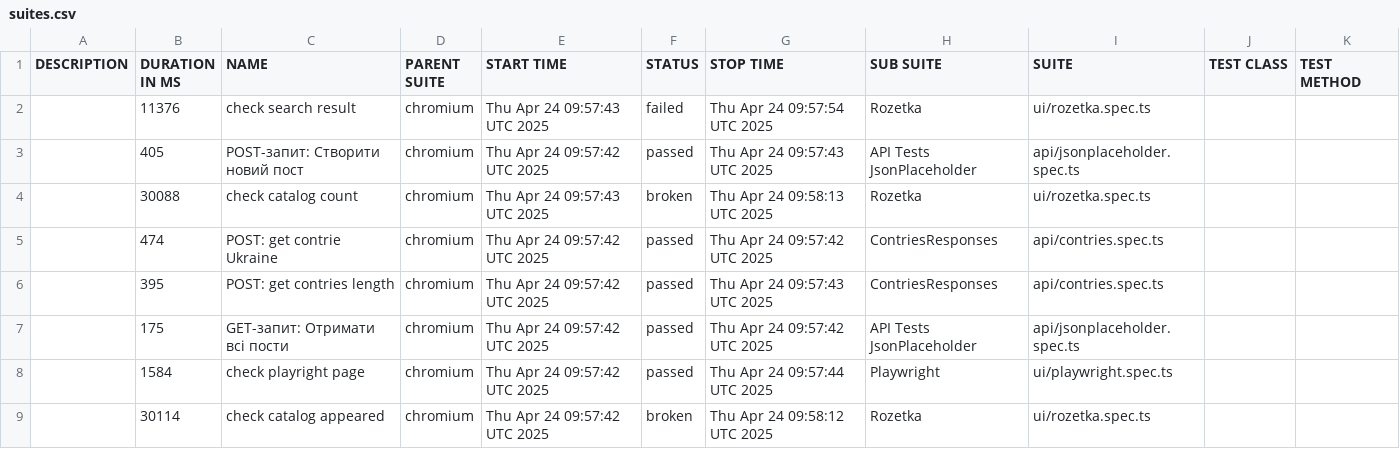
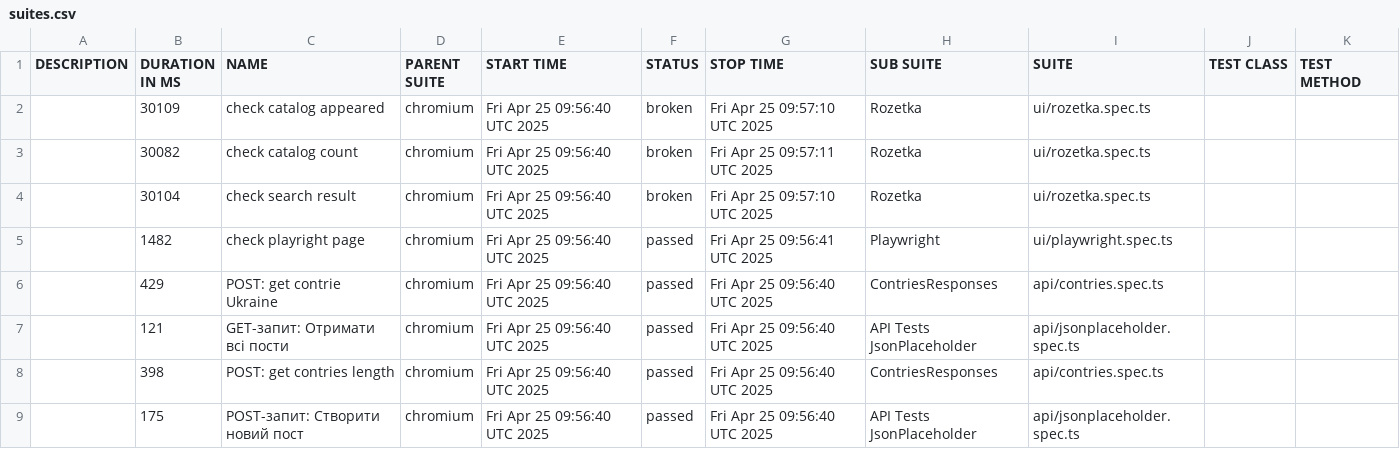
Before and after one commit to Vanecheek/new_IVAN_tests_playwrite, a CSV file: data/suites.csv, drawn as a sheet.

```diff
--- a/data/suites.csv
+++ b/data/suites.csv
@@ -1,9 +1,9 @@
 "DESCRIPTION","DURATION IN MS","NAME","PARENT SUITE","START TIME","STATUS","STOP TIME","SUB SUITE","SUITE","TEST CLASS","TEST METHOD"
-"","11376","check search result","chromium","Thu Apr 24 09:57:43 UTC 2025","failed","Thu Apr 24 09:57:54 UTC 2025","Rozetka","ui/rozetka.spec.ts","",""
-"","405","POST-запит: Створити новий пост","chromium","Thu Apr 24 09:57:42 UTC 2025","passed","Thu Apr 24 09:57:43 UTC 2025","API Tests JsonPlaceholder","api/jsonplaceholder.spec.ts","",""
-"","30088","check catalog count","chromium","Thu Apr 24 09:57:43 UTC 2025","broken","Thu Apr 24 09:58:13 UTC 2025","Rozetka","ui/rozetka.spec.ts","",""
-"","474","POST: get contrie Ukraine","chromium","Thu Apr 24 09:57:42 UTC 2025","passed","Thu Apr 24 09:57:42 UTC 2025","ContriesResponses","api/contries.spec.ts","",""
-"","395","POST: get contries length","chromium","Thu Apr 24 09:57:42 UTC 2025","passed","Thu Apr 24 09:57:43 UTC 2025","ContriesResponses","api/contries.spec.ts","",""
-"","175","GET-запит: Отримати всі пости","chromium","Thu Apr 24 09:57:42 UTC 2025","passed","Thu Apr 24 09:57:42 UTC 2025","API Tests JsonPlaceholder","api/jsonplaceholder.spec.ts","",""
-"","1584","check playright page","chromium","Thu Apr 24 09:57:42 UTC 2025","passed","Thu Apr 24 09:57:44 UTC 2025","Playwright","ui/playwright.spec.ts","",""
-"","30114","check catalog appeared","chromium","Thu Apr 24 09:57:42 UTC 2025","broken","Thu Apr 24 09:58:12 UTC 2025","Rozetka","ui/rozetka.spec.ts","",""
+"","30109","check catalog appeared","chromium","Fri Apr 25 09:56:40 UTC 2025","broken","Fri Apr 25 09:57:10 UTC 2025","Rozetka","ui/rozetka.spec.ts","",""
+"","30082","check catalog count","chromium","Fri Apr 25 09:56:40 UTC 2025","broken","Fri Apr 25 09:57:11 UTC 2025","Rozetka","ui/rozetka.spec.ts","",""
+"","30104","check search result","chromium","Fri Apr 25 09:56:40 UTC 2025","broken","Fri Apr 25 09:57:10 UTC 2025","Rozetka","ui/rozetka.spec.ts","",""
+"","1482","check playright page","chromium","Fri Apr 25 09:56:40 UTC 2025","passed","Fri Apr 25 09:56:41 UTC 2025","Playwright","ui/playwright.spec.ts","",""
+"","429","POST: get contrie Ukraine","chromium","Fri Apr 25 09:56:40 UTC 2025","passed","Fri Apr 25 09:56:40 UTC 2025","ContriesResponses","api/contries.spec.ts","",""
+"","121","GET-запит: Отримати всі пости","chromium","Fri Apr 25 09:56:40 UTC 2025","passed","Fri Apr 25 09:56:40 UTC 2025","API Tests JsonPlaceholder","api/jsonplaceholder.spec.ts","",""
+"","398","POST: get contries length","chromium","Fri Apr 25 09:56:40 UTC 2025","passed","Fri Apr 25 09:56:40 UTC 2025","ContriesResponses","api/contries.spec.ts","",""
+"","175","POST-запит: Створити новий пост","chromium","Fri Apr 25 09:56:40 UTC 2025","passed","Fri Apr 25 09:56:40 UTC 2025","API Tests JsonPlaceholder","api/jsonplaceholder.spec.ts","",""
```
Also changed, not shown: 47 other files.
